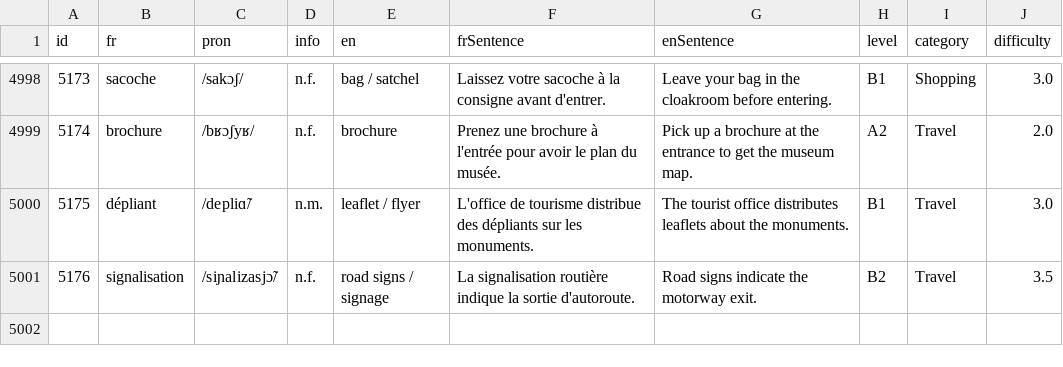
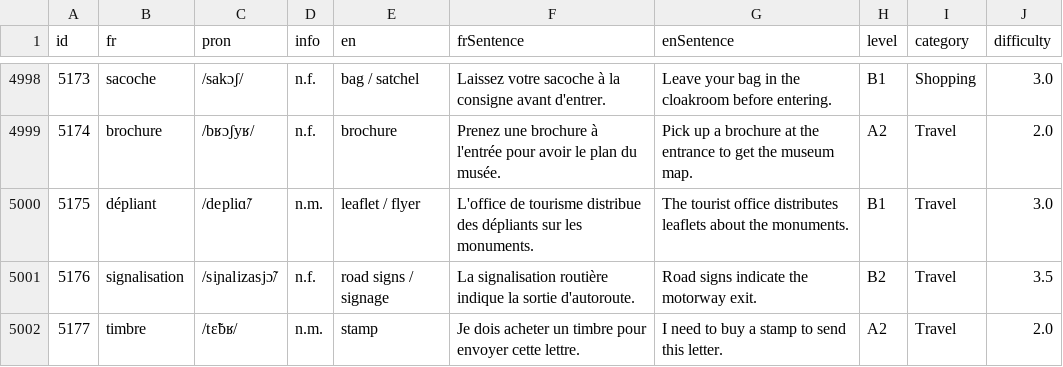
Before and after one commit to Jana-DADS/french-vocab-data, a CSV file: french_vocab.csv, drawn as a sheet; only a part is shown, gaps mark what is left out.

Commit message:
Přidat timbre (stamp) — slovník má přesně 5000 slov, vocab v3.2

```diff
--- a/french_vocab.csv
+++ b/french_vocab.csv
@@ -5001 +5001,2 @@
 5176,signalisation,/siɲalizasjɔ̃/,n.f.,road signs / signage,La signalisation routière indique la sortie d'autoroute.,Road signs indicate the motorway exit.,B2,Travel,3.5
+5177,timbre,/tɛ̃bʁ/,n.m.,stamp,Je dois acheter un timbre pour envoyer cette lettre.,I need to buy a stamp to send this letter.,A2,Travel,2.0
```
Also changed, not shown: 1 other file.
